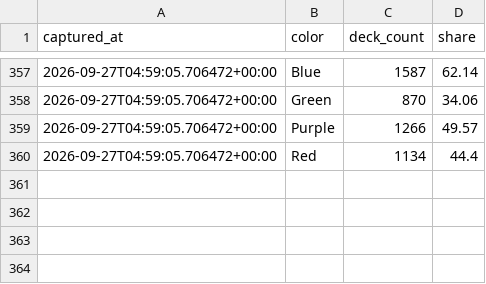
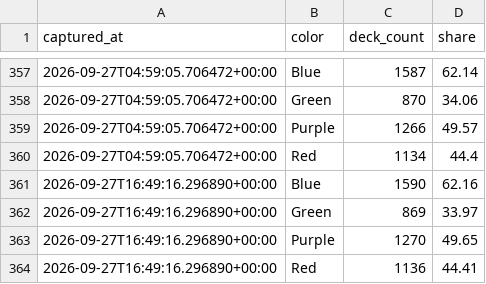
Before and after one commit to tantnlamma/PalworldTCGCache, a CSV file: history/colors.csv, drawn as a sheet; only a part is shown, gaps mark what is left out.

```diff
--- a/history/colors.csv
+++ b/history/colors.csv
@@ -360 +360,5 @@ captured_at,color,deck_count,share
 2026-09-27T04:59:05.706472+00:00,Red,1134,44.4
+2026-09-27T16:49:16.296890+00:00,Blue,1590,62.16
+2026-09-27T16:49:16.296890+00:00,Green,869,33.97
+2026-09-27T16:49:16.296890+00:00,Purple,1270,49.65
+2026-09-27T16:49:16.296890+00:00,Red,1136,44.41
```
Also changed, not shown: history/cards.csv, history/decks.csv, 8 other files.
